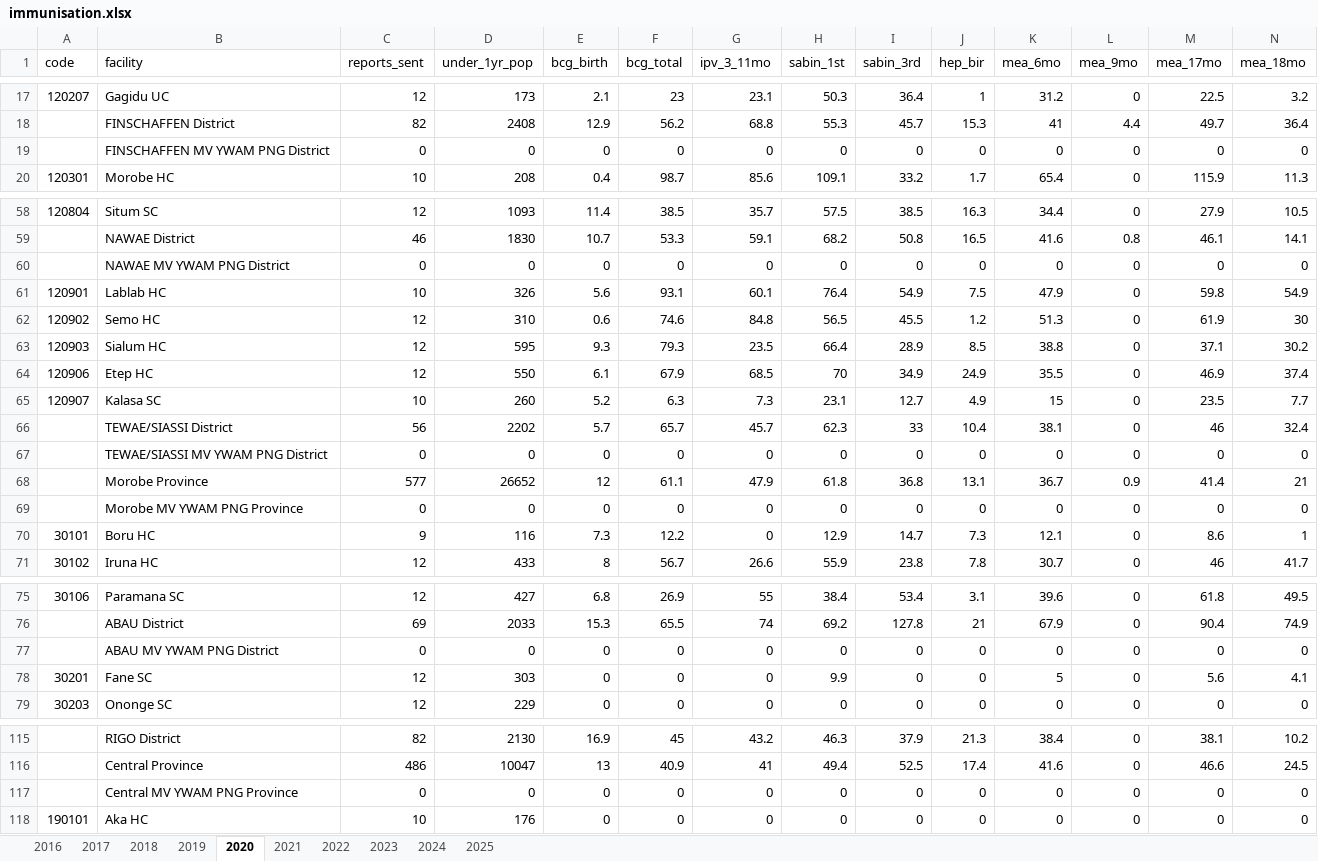
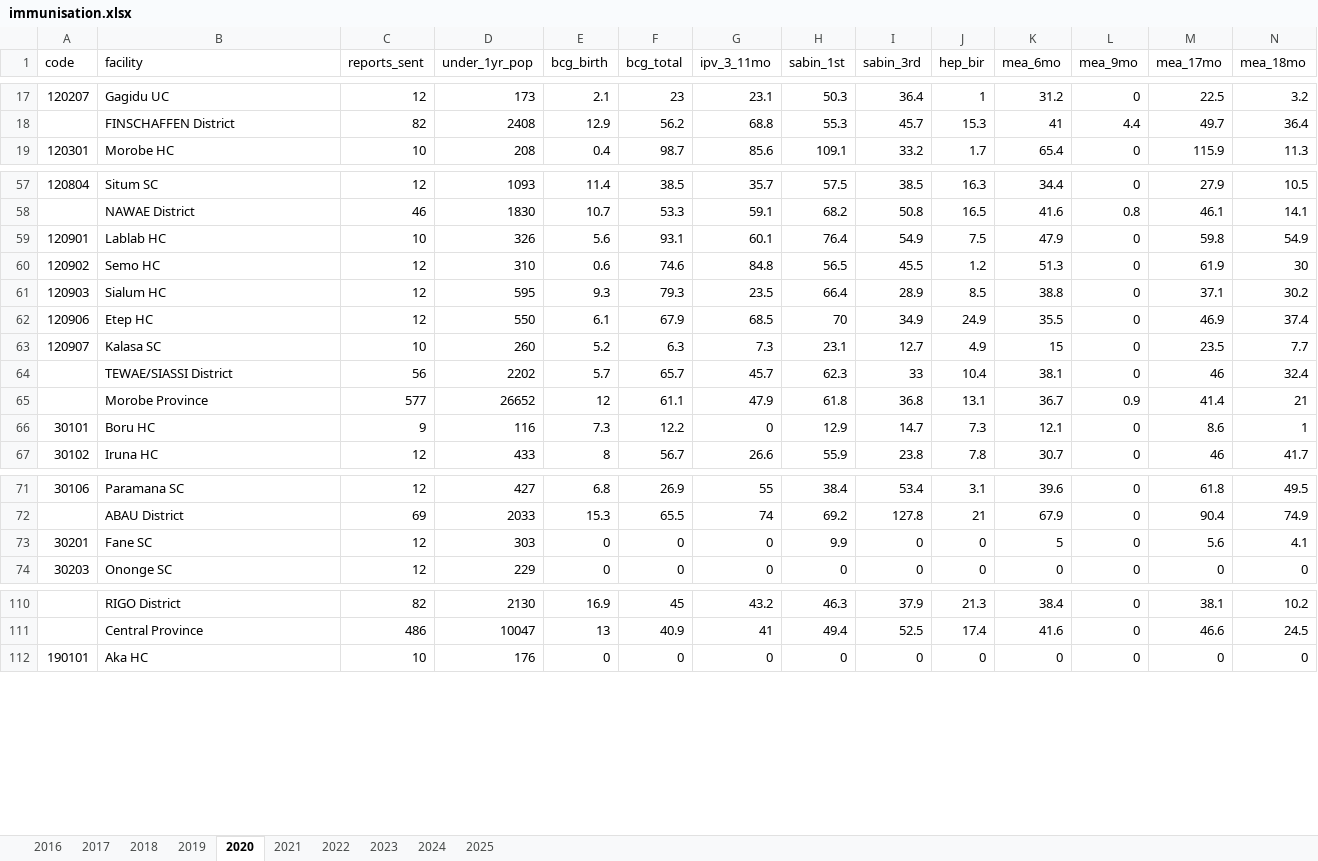
Before and after one commit to Ndayao1/placement, an Excel workbook: data/immunisation.xlsx, sheet 2020, drawn as a sheet; only a part is shown, gaps mark what is left out; values as stored, in another font and other column widths than the file's, no borders; rows hold the shown columns only; the diff names each change by its address in the sheet, - before the commit and + after, or states it on an @@ line.

```diff
--- a/data/immunisation.xlsx (sheet 2020)
+++ b/data/immunisation.xlsx (sheet 2020)
-row 19:  | FINSCHAFFEN MV YWAM PNG District | 0 | 0 | 0 | 0 | 0 | 0 | 0 | 0 | 0 | 0 | 0 | 0
-row 60:  | NAWAE MV YWAM PNG District | 0 | 0 | 0 | 0 | 0 | 0 | 0 | 0 | 0 | 0 | 0 | 0
-row 67:  | TEWAE/SIASSI MV YWAM PNG District | 0 | 0 | 0 | 0 | 0 | 0 | 0 | 0 | 0 | 0 | 0 | 0
-row 69:  | Morobe MV YWAM PNG Province | 0 | 0 | 0 | 0 | 0 | 0 | 0 | 0 | 0 | 0 | 0 | 0
-row 77:  | ABAU MV YWAM PNG District | 0 | 0 | 0 | 0 | 0 | 0 | 0 | 0 | 0 | 0 | 0 | 0
-row 117:  | Central MV YWAM PNG Province | 0 | 0 | 0 | 0 | 0 | 0 | 0 | 0 | 0 | 0 | 0 | 0
```
Also changed, not shown: sheet 2019, 10 other files.
